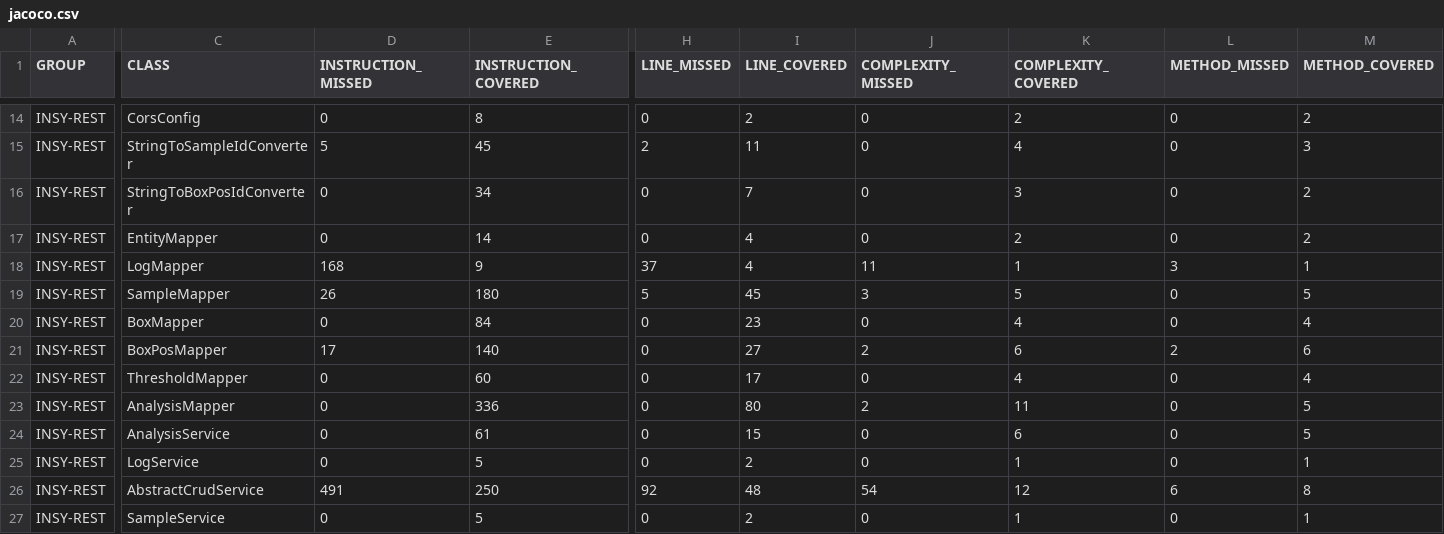
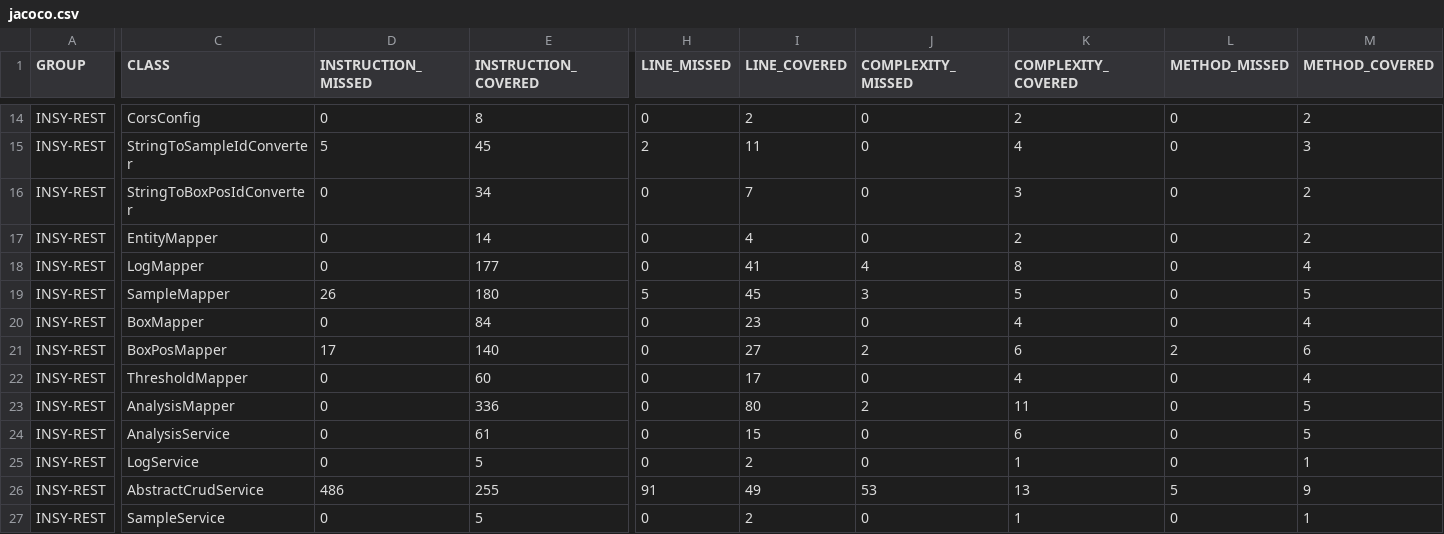
Before and after one commit to TGM-HIT/syt5-gek942-ci-cd-deployment-ci-cd_oprzewlocki_msimov, a CSV file: jacoco.csv, drawn as a sheet; only a part is shown, gaps mark what is left out; the diff covers the shown part only; the diff names each change by its address in the sheet, - before the commit and + after, or states it on an @@ line.

```diff
--- a/jacoco.csv
+++ b/jacoco.csv
-D18 (INSTRUCTION_MISSED): 168
+D18 (INSTRUCTION_MISSED): 0
-E18 (INSTRUCTION_COVERED): 9
+E18 (INSTRUCTION_COVERED): 177
-H18 (LINE_MISSED): 37
+H18 (LINE_MISSED): 0
-I18 (LINE_COVERED): 4
+I18 (LINE_COVERED): 41
-J18 (COMPLEXITY_MISSED): 11
+J18 (COMPLEXITY_MISSED): 4
-K18 (COMPLEXITY_COVERED): 1
+K18 (COMPLEXITY_COVERED): 8
-L18 (METHOD_MISSED): 3
+L18 (METHOD_MISSED): 0
-M18 (METHOD_COVERED): 1
+M18 (METHOD_COVERED): 4
-D26 (INSTRUCTION_MISSED): 491
+D26 (INSTRUCTION_MISSED): 486
-E26 (INSTRUCTION_COVERED): 250
+E26 (INSTRUCTION_COVERED): 255
-H26 (LINE_MISSED): 92
+H26 (LINE_MISSED): 91
-I26 (LINE_COVERED): 48
+I26 (LINE_COVERED): 49
-J26 (COMPLEXITY_MISSED): 54
+J26 (COMPLEXITY_MISSED): 53
-K26 (COMPLEXITY_COVERED): 12
+K26 (COMPLEXITY_COVERED): 13
-L26 (METHOD_MISSED): 6
+L26 (METHOD_MISSED): 5
-M26 (METHOD_COVERED): 8
+M26 (METHOD_COVERED): 9
```
Also changed, not shown: 2 edited cells elsewhere in this file, 12 other files.
